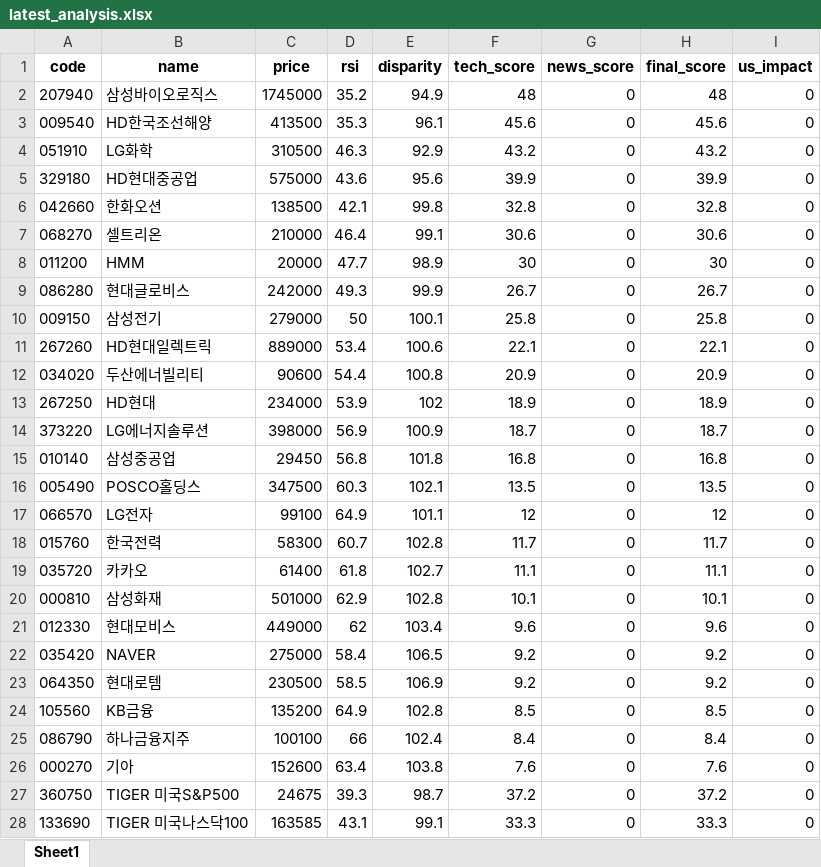
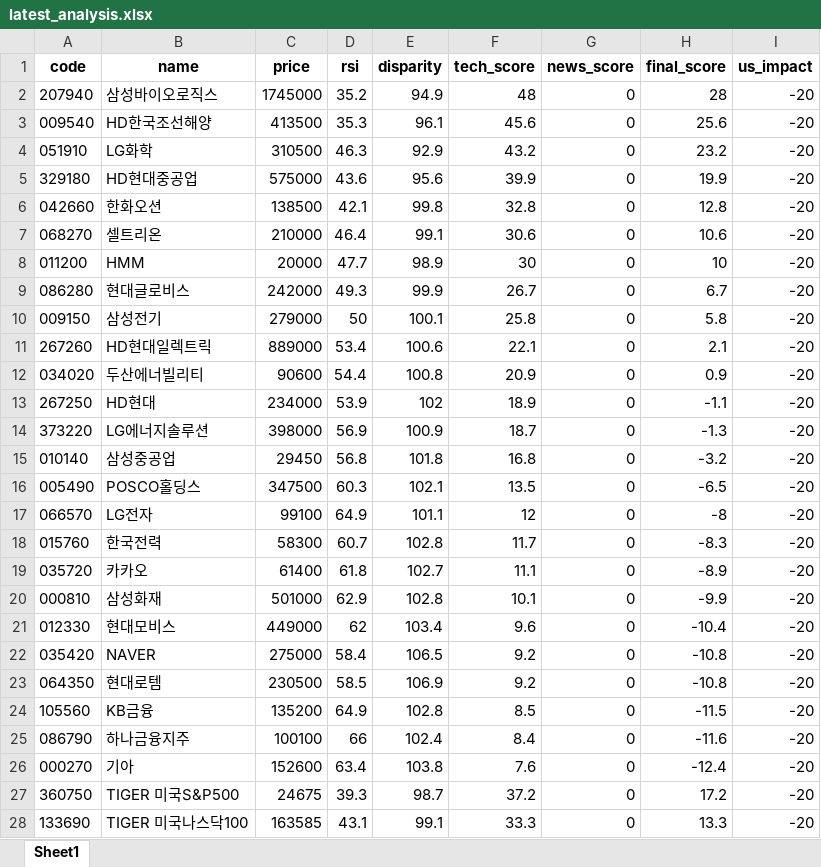
Before and after one commit to puplestars-eng/chart-radar, an Excel workbook: latest_analysis.xlsx, sheet Sheet1, drawn as a sheet; only a part is shown; values as stored, in another font and other column widths than the file's, no borders; the diff covers the shown part only; the diff names each change by its address in the sheet, - before the commit and + after, or states it on an @@ line.

```diff
--- a/latest_analysis.xlsx (sheet Sheet1)
+++ b/latest_analysis.xlsx (sheet Sheet1)
-H2 (final_score): 48
+H2 (final_score): 28
-I2:I28 (us_impact): 0
+I2:I28 (us_impact): -20
-H3 (final_score): 45.6
+H3 (final_score): 25.6
-H4 (final_score): 43.2
+H4 (final_score): 23.2
-H5 (final_score): 39.9
+H5 (final_score): 19.9
-H6 (final_score): 32.8
+H6 (final_score): 12.8
-H7 (final_score): 30.6
+H7 (final_score): 10.6
-H8 (final_score): 30
+H8 (final_score): 10
-H9 (final_score): 26.7
+H9 (final_score): 6.7
-H10 (final_score): 25.8
+H10 (final_score): 5.8
-H11 (final_score): 22.1
+H11 (final_score): 2.1
-H12 (final_score): 20.9
+H12 (final_score): 0.9
-H13 (final_score): 18.9
+H13 (final_score): -1.1
-H14 (final_score): 18.7
+H14 (final_score): -1.3
-H15 (final_score): 16.8
+H15 (final_score): -3.2
-H16 (final_score): 13.5
+H16 (final_score): -6.5
-H17 (final_score): 12
+H17 (final_score): -8
-H18 (final_score): 11.7
+H18 (final_score): -8.3
-H19 (final_score): 11.1
+H19 (final_score): -8.9
-H20 (final_score): 10.1
+H20 (final_score): -9.9
-H21 (final_score): 9.6
+H21 (final_score): -10.4
-H22:H23 (final_score): 9.2
+H22:H23 (final_score): -10.8
-H24 (final_score): 8.5
+H24 (final_score): -11.5
-H25 (final_score): 8.4
+H25 (final_score): -11.6
-H26 (final_score): 7.6
+H26 (final_score): -12.4
-H27 (final_score): 37.2
+H27 (final_score): 17.2
-H28 (final_score): 33.3
+H28 (final_score): 13.3
```
Also changed, not shown: 16 edited cells elsewhere in this sheet.
